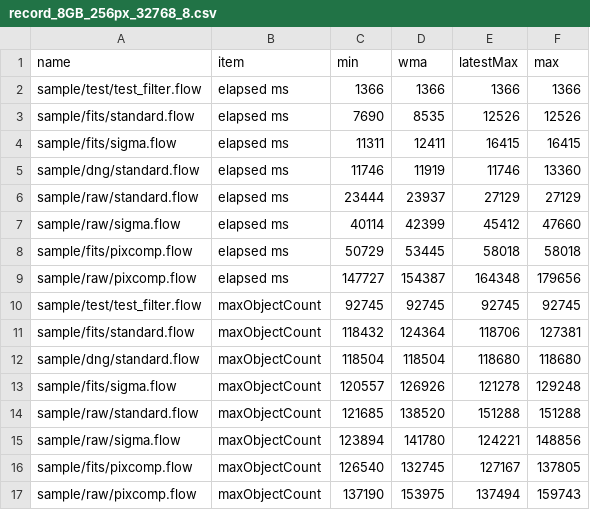
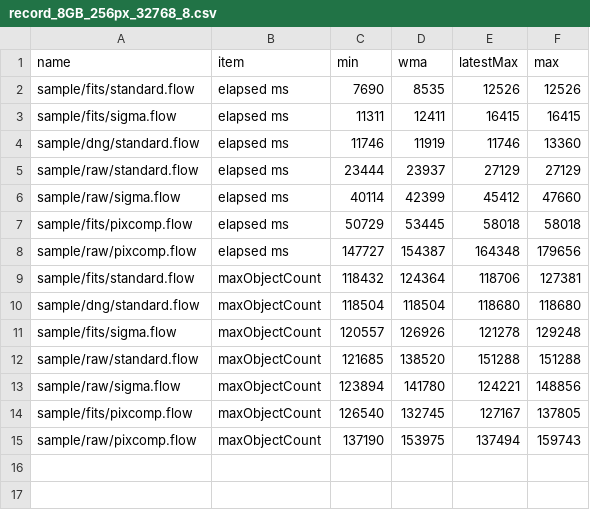
Before and after one commit to Masa-gh1/HoshinoNe, a CSV file: record_8GB_256px_32768_8.csv, drawn as a sheet; the diff names each change by its address in the sheet, - before the commit and + after, or states it on an @@ line.

Commit message:
テストの統計を削除

```diff
--- a/record_8GB_256px_32768_8.csv
+++ b/record_8GB_256px_32768_8.csv
-row 2: sample/test/test_filter.flow | elapsed ms | 1366 | 1366 | 1366 | 1366
-row 10: sample/test/test_filter.flow | maxObjectCount | 92745 | 92745 | 92745 | 92745
```
